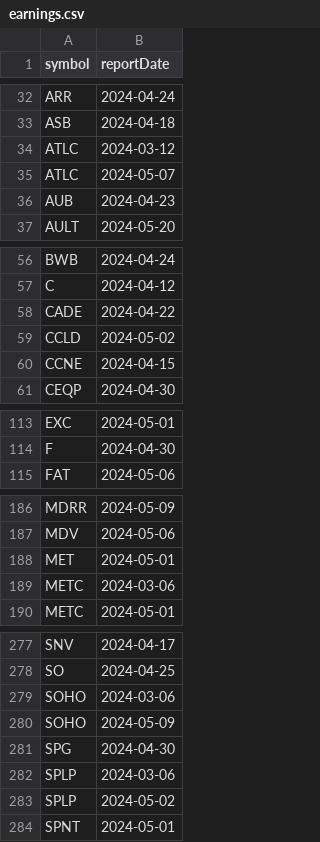
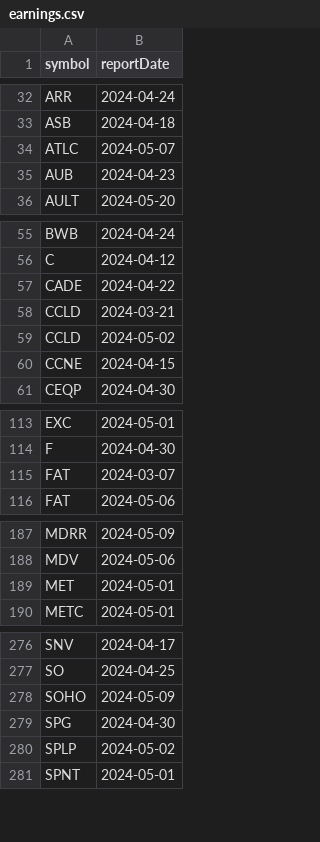
Before and after one commit to arraykov/Dashboard, a CSV file: src/files/earnings.csv, drawn as a sheet; only a part is shown, gaps mark what is left out; removed rows and columns are numbered as before the commit, all else as after; the diff covers the shown part only; the diff names each change by its address in the sheet, - before the commit and + after, or states it on an @@ line.

```diff
--- a/src/files/earnings.csv
+++ b/src/files/earnings.csv
-row 34: ATLC | 2024-03-12
+row 58: CCLD | 2024-03-21
+row 115: FAT | 2024-03-07
-row 189: METC | 2024-03-06
-row 279: SOHO | 2024-03-06
-row 282: SPLP | 2024-03-06
```
Also changed, not shown: 1 added row, 3 removed rows and 3 edited cells elsewhere in this file, src/files/dividends_grouped_Next Week.csv, 2 other files.
